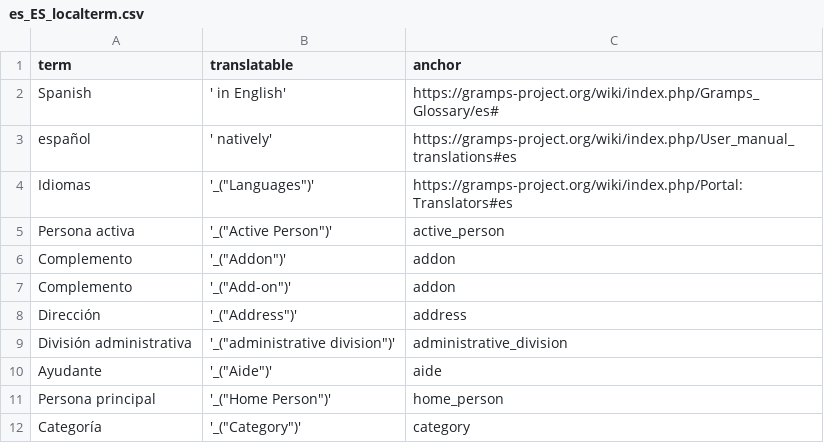
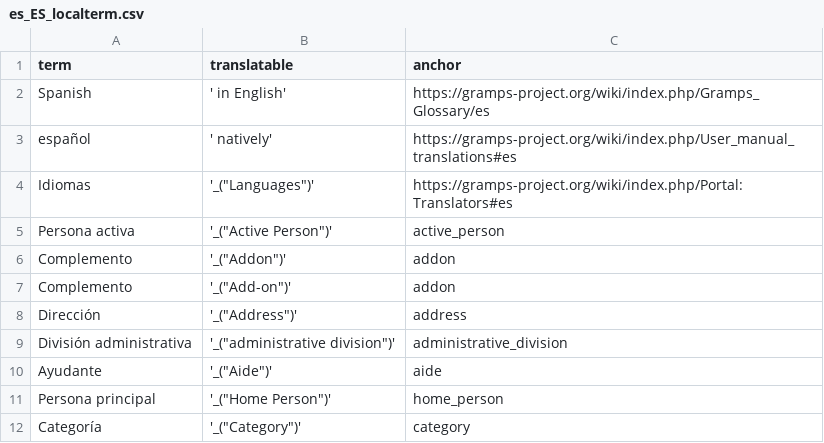
Before and after one commit to kajmikkelsen/LocalTerm, a CSV file: data/es_ES_localterm.csv, drawn as a sheet.

```diff
--- a/data/es_ES_localterm.csv
+++ b/data/es_ES_localterm.csv
@@ -1,3 +1,3 @@
 term, translatable, anchor
-"Spanish", ' in English', https://gramps-project.org/wiki/index.php/Gramps_Glossary/es#
+"Spanish", ' in English', https://gramps-project.org/wiki/index.php/Gramps_Glossary/es
 "español", ' natively', https://gramps-project.org/wiki/index.php/User_manual_translations#es
```
Also changed, not shown: data/de_DE_localterm.csv, data/en_US_localterm.csv, 3 other files.
